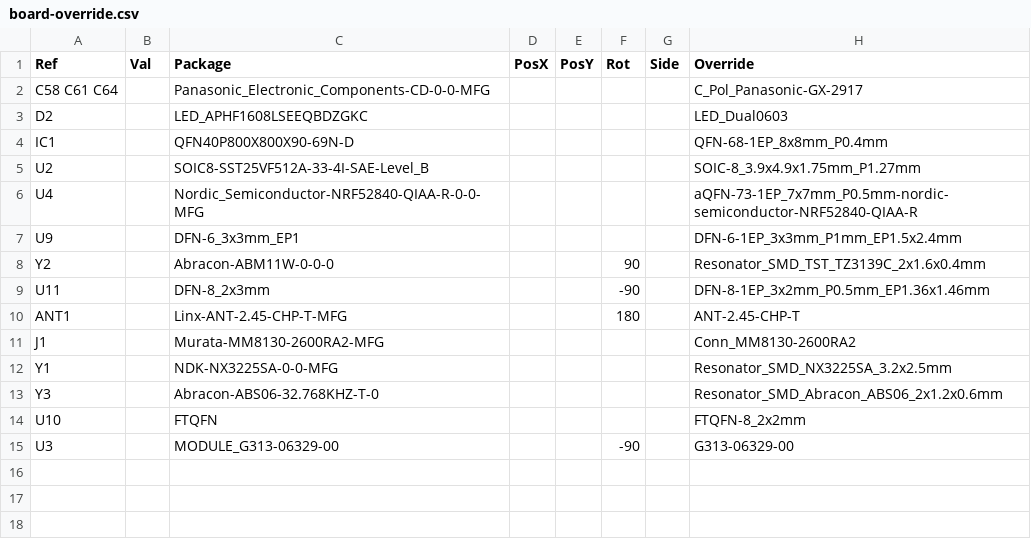
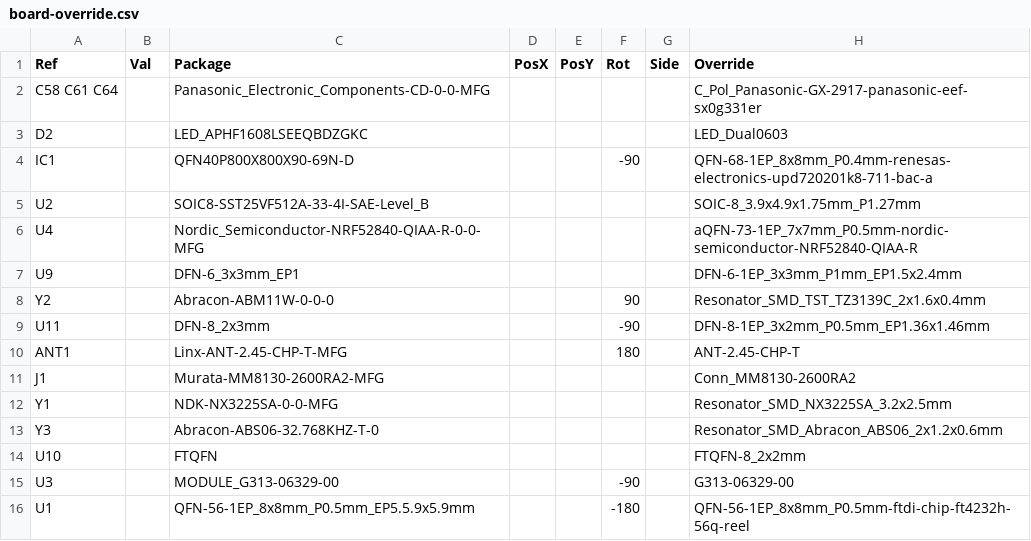
Before and after one commit to antmicro/m2-smart-iot-module, a CSV file: fab/board-override.csv, drawn as a sheet.

Commit message:
[#102286] Update overrides with markings

```diff
--- a/fab/board-override.csv
+++ b/fab/board-override.csv
@@ -1,5 +1,5 @@
 Ref,Val,Package,PosX,PosY,Rot,Side,Override
-"C58 C61 C64",,"Panasonic_Electronic_Components-CD-0-0-MFG",,,,,"C_Pol_Panasonic-GX-2917"
+"C58 C61 C64",,"Panasonic_Electronic_Components-CD-0-0-MFG",,,,,"C_Pol_Panasonic-GX-2917-panasonic-eef-sx0g331er"
 "D2",,"LED_APHF1608LSEEQBDZGKC",,,,,"LED_Dual0603"
-"IC1",,"QFN40P800X800X90-69N-D",,,,,"QFN-68-1EP_8x8mm_P0.4mm"
+"IC1",,"QFN40P800X800X90-69N-D",,,-90,,"QFN-68-1EP_8x8mm_P0.4mm-renesas-electronics-upd720201k8-711-bac-a"
 "U2",,"SOIC8-SST25VF512A-33-4I-SAE-Level_B",,,,,"SOIC-8_3.9x4.9x1.75mm_P1.27mm"
@@ -15 +15,2 @@ Ref,Val,Package,PosX,PosY,Rot,Side,Override
 "U3",,"MODULE_G313-06329-00",,,-90,,"G313-06329-00"
+"U1",,"QFN-56-1EP_8x8mm_P0.5mm_EP5.5.9x5.9mm",,,-180,,"QFN-56-1EP_8x8mm_P0.5mm-ftdi-chip-ft4232h-56q-reel"
```
